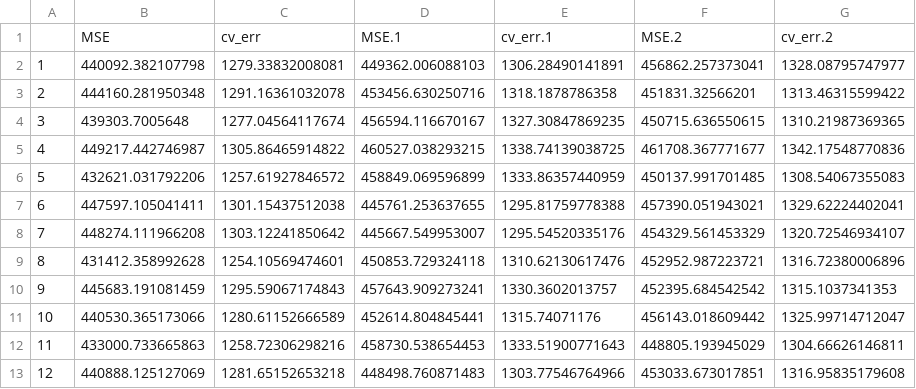
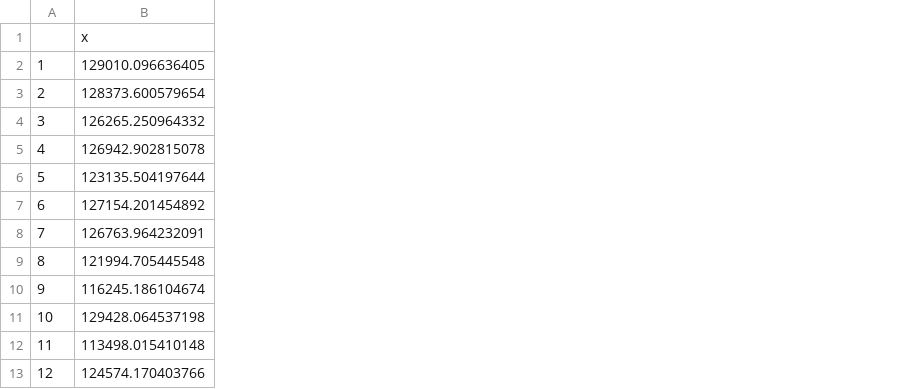
Before and after one commit to harperzhu/R-Project-Package-Development, a CSV file: Output/Result/simulation.csv, drawn as a sheet; only a part is shown; removed rows and columns are numbered as before the commit, all else as after; the diff covers the shown part only; the diff names each change by its address in the sheet, - before the commit and + after, or states it on an @@ line.

```diff
--- a/Output/Result/simulation.csv
+++ b/Output/Result/simulation.csv
-column B, rows 1-13: MSE | 440092.382107798 | 444160.281950348 | 439303.7005648 | 449217.442746987 | 432621.031792206 | 447597.105041411 | 448274.111966208 | 431412.358992628 | 445683.191081459 | 440530.365173066 | 433000.733665863 | 440888.125127069
-column C, rows 1-13: cv_err | 1279.33832008081 | 1291.16361032078 | 1277.04564117674 | 1305.86465914822 | 1257.61927846572 | 1301.15437512038 | 1303.12241850642 | 1254.10569474601 | 1295.59067174843 | 1280.61152666589 | 1258.72306298216 | 1281.65152653218
-column D, rows 1-13: MSE.1 | 449362.006088103 | 453456.630250716 | 456594.116670167 | 460527.038293215 | 458849.069596899 | 445761.253637655 | 445667.549953007 | 450853.729324118 | 457643.909273241 | 452614.804845441 | 458730.538654453 | 448498.760871483
-column E, rows 1-13: cv_err.1 | 1306.28490141891 | 1318.1878786358 | 1327.30847869235 | 1338.74139038725 | 1333.86357440959 | 1295.81759778388 | 1295.54520335176 | 1310.62130617476 | 1330.3602013757 | 1315.74071176 | 1333.51900771643 | 1303.77546764966
-column F, rows 1-13: MSE.2 | 456862.257373041 | 451831.32566201 | 450715.636550615 | 461708.367771677 | 450137.991701485 | 457390.051943021 | 454329.561453329 | 452952.987223721 | 452395.684542542 | 456143.018609442 | 448805.193945029 | 453033.673017851
-column G, rows 1-13: cv_err.2 | 1328.08795747977 | 1313.46315599422 | 1310.21987369365 | 1342.17548770836 | 1308.54067355083 | 1329.62224402041 | 1320.72546934107 | 1316.72380006896 | 1315.1037341353 | 1325.99714712047 | 1304.66626146811 | 1316.95835179608
+column B, rows 1-13: x | 129010.096636405 | 128373.600579654 | 126265.250964332 | 126942.902815078 | 123135.504197644 | 127154.201454892 | 126763.964232091 | 121994.705445548 | 116245.186104674 | 129428.064537198 | 113498.015410148 | 124574.170403766
```
Also changed, not shown: 60 added rows elsewhere in this file, 8 other files.
